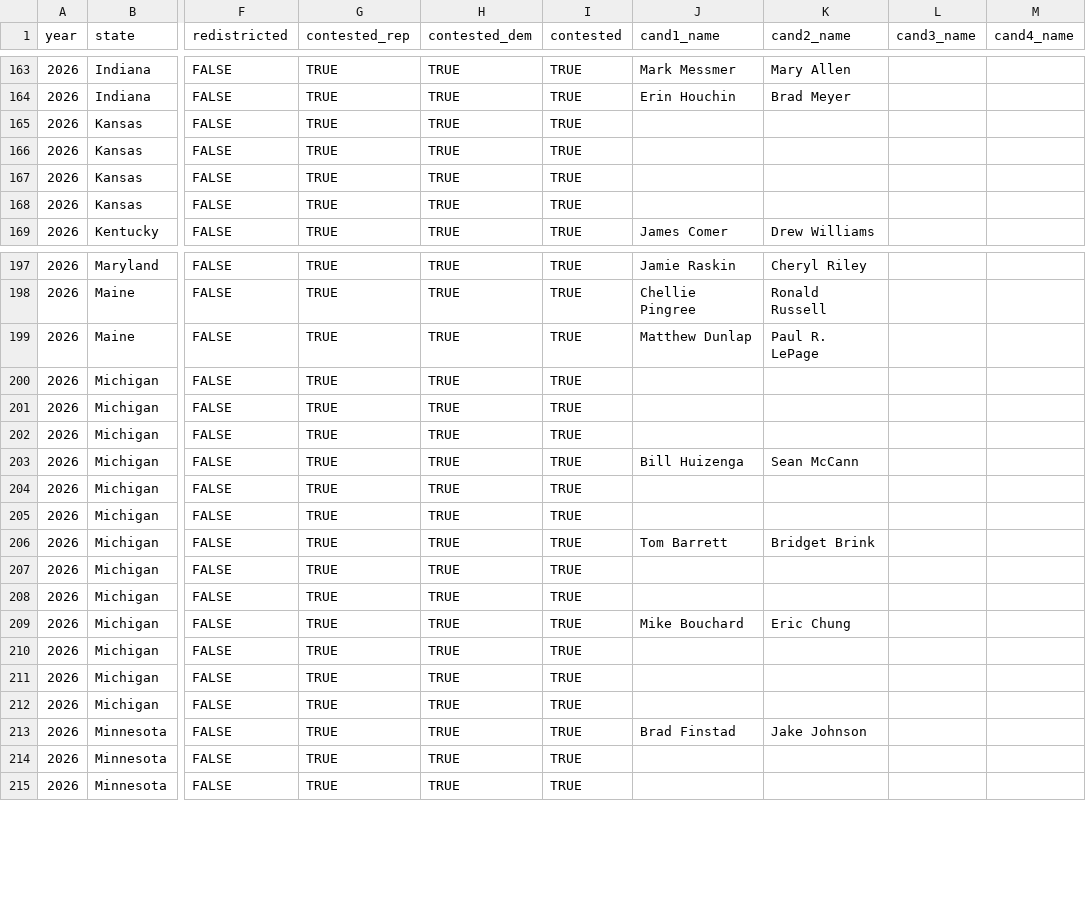
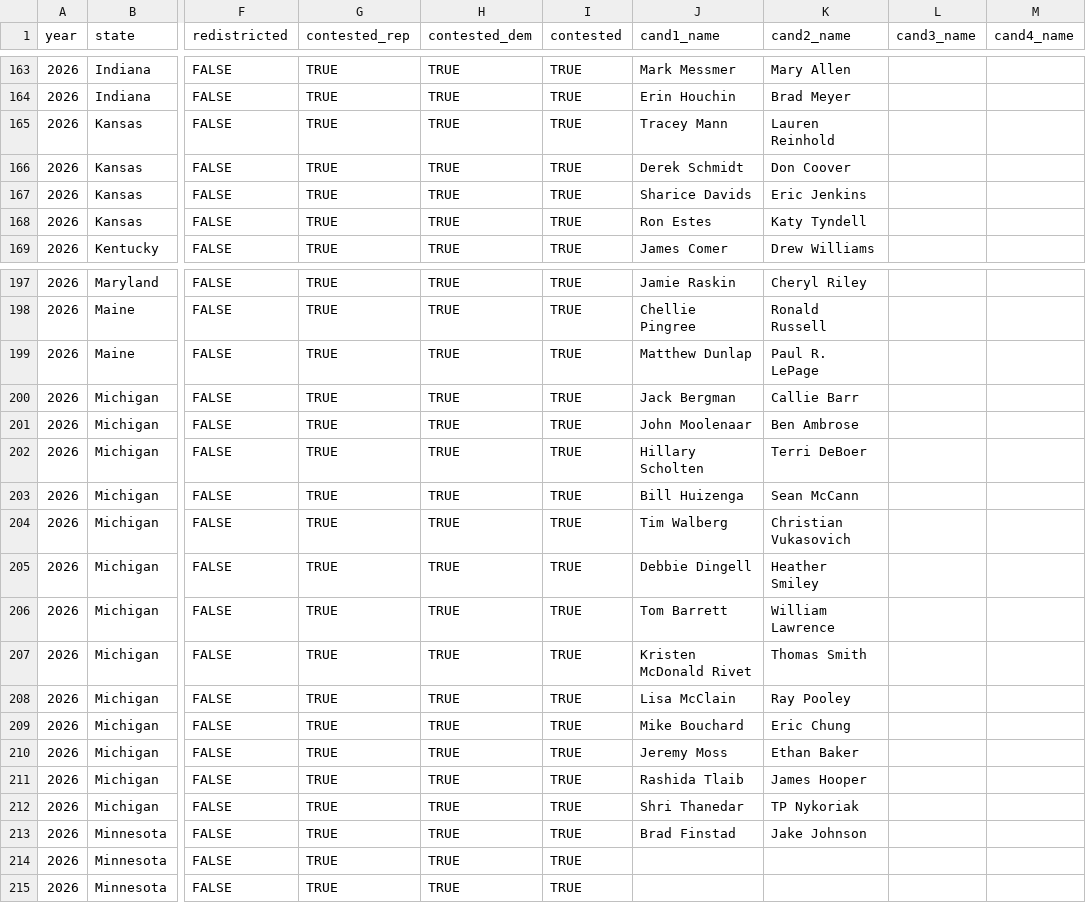
Before and after one commit to thisismactan/US-2026, a CSV file: data/district_data_2026.csv, drawn as a sheet; only a part is shown, gaps mark what is left out; the diff covers the shown part only; the diff names each change by its address in the sheet, - before the commit and + after, or states it on an @@ line.

```diff
--- a/data/district_data_2026.csv
+++ b/data/district_data_2026.csv
-J165 (cand1_name): (empty)
+J165 (cand1_name): Tracey Mann
-K165 (cand2_name): (empty)
+K165 (cand2_name): Lauren Reinhold
-J166 (cand1_name): (empty)
+J166 (cand1_name): Derek Schmidt
-K166 (cand2_name): (empty)
+K166 (cand2_name): Don Coover
-J167 (cand1_name): (empty)
+J167 (cand1_name): Sharice Davids
-K167 (cand2_name): (empty)
+K167 (cand2_name): Eric Jenkins
-J168 (cand1_name): (empty)
+J168 (cand1_name): Ron Estes
-K168 (cand2_name): (empty)
+K168 (cand2_name): Katy Tyndell
-J200 (cand1_name): (empty)
+J200 (cand1_name): Jack Bergman
-K200 (cand2_name): (empty)
+K200 (cand2_name): Callie Barr
-J201 (cand1_name): (empty)
+J201 (cand1_name): John Moolenaar
-K201 (cand2_name): (empty)
+K201 (cand2_name): Ben Ambrose
-J202 (cand1_name): (empty)
+J202 (cand1_name): Hillary Scholten
-K202 (cand2_name): (empty)
+K202 (cand2_name): Terri DeBoer
-J204 (cand1_name): (empty)
+J204 (cand1_name): Tim Walberg
-K204 (cand2_name): (empty)
+K204 (cand2_name): Christian Vukasovich
-J205 (cand1_name): (empty)
+J205 (cand1_name): Debbie Dingell
-K205 (cand2_name): (empty)
+K205 (cand2_name): Heather Smiley
-K206 (cand2_name): Bridget Brink
+K206 (cand2_name): William Lawrence
-J207 (cand1_name): (empty)
+J207 (cand1_name): Kristen McDonald Rivet
-K207 (cand2_name): (empty)
+K207 (cand2_name): Thomas Smith
-J208 (cand1_name): (empty)
+J208 (cand1_name): Lisa McClain
-K208 (cand2_name): (empty)
+K208 (cand2_name): Ray Pooley
-J210 (cand1_name): (empty)
+J210 (cand1_name): Jeremy Moss
-K210 (cand2_name): (empty)
+K210 (cand2_name): Ethan Baker
-J211 (cand1_name): (empty)
+J211 (cand1_name): Rashida Tlaib
-K211 (cand2_name): (empty)
+K211 (cand2_name): James Hooper
-J212 (cand1_name): (empty)
+J212 (cand1_name): Shri Thanedar
-K212 (cand2_name): (empty)
+K212 (cand2_name): TP Nykoriak
```
Also changed, not shown: 54 edited cells elsewhere in this file, data/senate_candidates_2026.csv.
